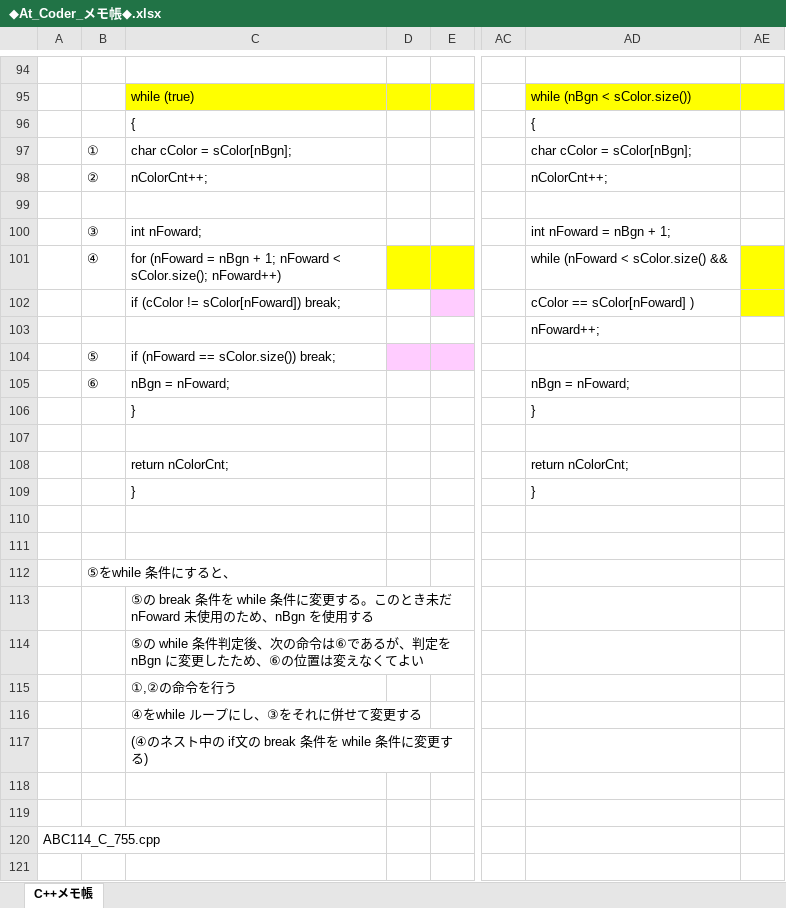
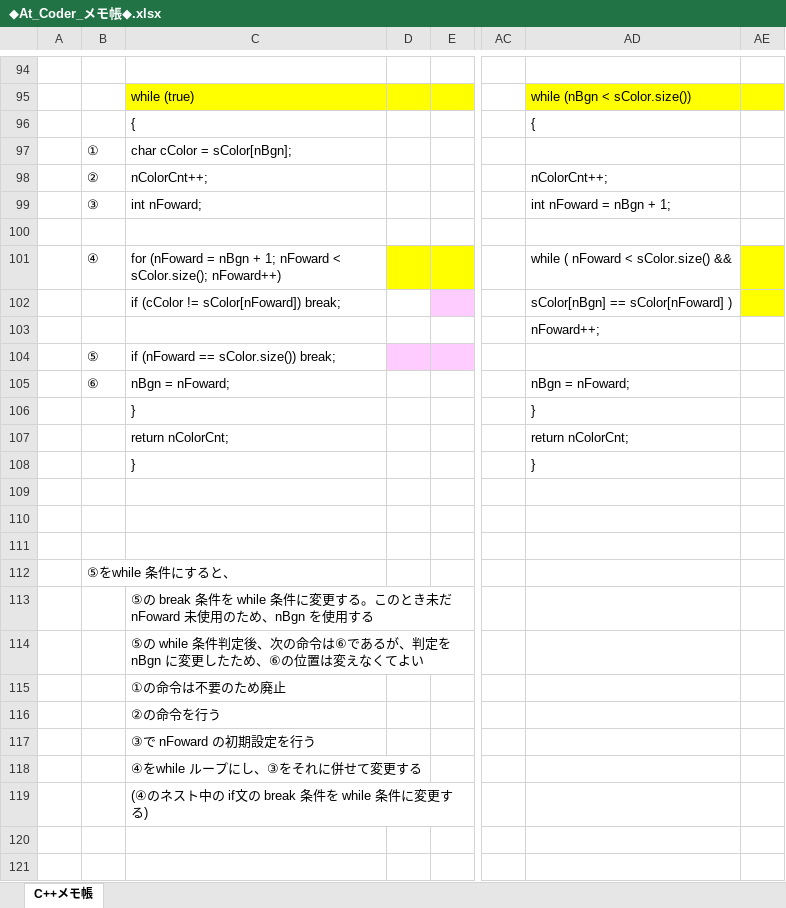
Before and after one commit to roshihie/At_Coder, an Excel workbook: ◆At_Coder_メモ帳◆.xlsx, sheet C++メモ帳, drawn as a sheet; only a part is shown, gaps mark what is left out; the shorter side is filled out with more unchanged rows; values as stored, in another font and other column widths than the file's, no borders; removed rows and columns are numbered as before the commit, all else as after; rows hold the shown columns only; the diff names each change by its address in the sheet, - before the commit and + after, or states it on an @@ line.

Commit message:
2020/05/10 Commit

```diff
--- a/◆At_Coder_メモ帳◆.xlsx (sheet C++メモ帳)
+++ b/◆At_Coder_メモ帳◆.xlsx (sheet C++メモ帳)
-AD97: char cColor = sColor[nBgn];
+AD97: (empty)
@@ row 100 moved to row 99: ③ @@
-AD101: while (nFoward < sColor.size() &&
+AD101: while ( nFoward < sColor.size() &&
-AD102: cColor == sColor[nFoward] )
+AD102: sColor[nBgn] == sColor[nFoward] )
-row 107: (empty)
+row 109: (empty)
-C115: ①,②の命令を行う
+C115: ①の命令は不要のため廃止
+row 116:  |  | ②の命令を行う
+row 117:  |  | ③で nFoward の初期設定を行う
```
